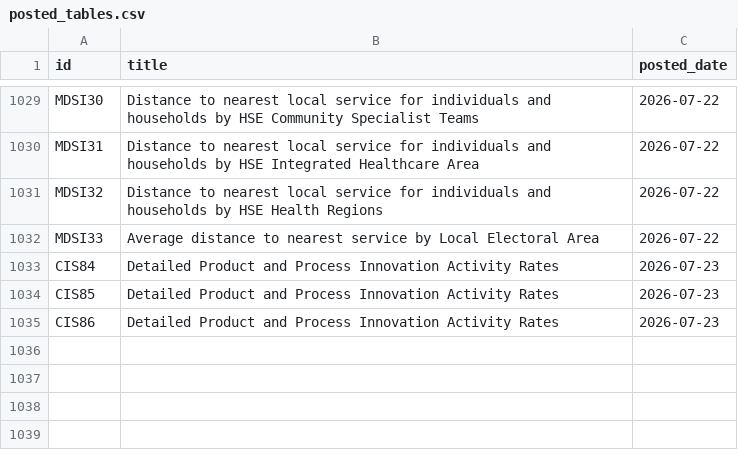
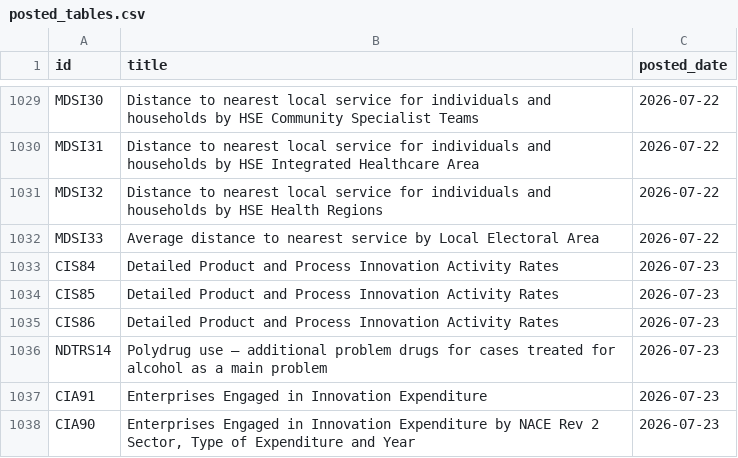
Before and after one commit to damien-dupre/csoie_bot, a CSV file: data/posted_tables.csv, drawn as a sheet; only a part is shown, gaps mark what is left out; the diff names each change by its address in the sheet, - before the commit and + after, or states it on an @@ line.

```diff
--- a/data/posted_tables.csv
+++ b/data/posted_tables.csv
+row 1036: NDTRS14 | Polydrug use – additional problem drugs for cases treated for alcohol as a main problem | 2026-07-23
+row 1037: CIA91 | Enterprises Engaged in Innovation Expenditure | 2026-07-23
+row 1038: CIA90 | Enterprises Engaged in Innovation Expenditure by NACE Rev 2 Sector, Type of Expenditure and Year | 2026-07-23
```
